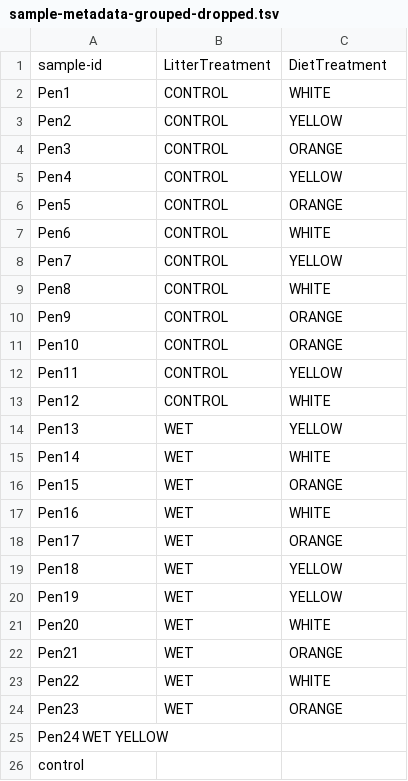
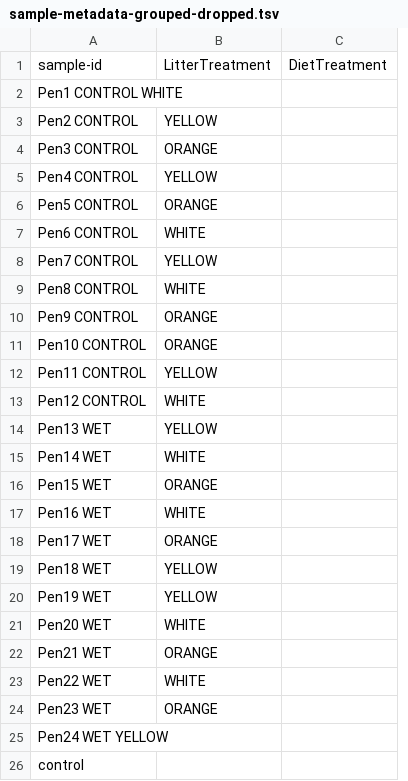
Before and after one commit to john2929/OrangeCorn, a TSV file: metadata/sample-metadata-grouped-dropped.tsv, drawn as a sheet; removed rows and columns are numbered as before the commit, all else as after; the diff names each change by its address in the sheet, - before the commit and + after, or states it on an @@ line.

Commit message:
Update sample-metadata-grouped-dropped.tsv

```diff
--- a/metadata/sample-metadata-grouped-dropped.tsv
+++ b/metadata/sample-metadata-grouped-dropped.tsv
-column B, row 1: LitterTreatment; rows 3-24: CONTROL | CONTROL | CONTROL | CONTROL | CONTROL | CONTROL | CONTROL | CONTROL | CONTROL | CONTROL | CONTROL | WET | WET | WET | WET | WET | WET | WET | WET | WET | WET | WET
+column C, row 1: DietTreatment
-B1: DietTreatment
+B1: LitterTreatment
-row 2: Pen1 | CONTROL | WHITE
+row 2: Pen1 CONTROL WHITE
-A3: Pen2
+A3: Pen2 CONTROL
-A4: Pen3
+A4: Pen3 CONTROL
-A5: Pen4
+A5: Pen4 CONTROL
-A6: Pen5
+A6: Pen5 CONTROL
-A7: Pen6
+A7: Pen6 CONTROL
-A8: Pen7
+A8: Pen7 CONTROL
-A9: Pen8
+A9: Pen8 CONTROL
-A10: Pen9
+A10: Pen9 CONTROL
-A11: Pen10
+A11: Pen10 CONTROL
-A12: Pen11
+A12: Pen11 CONTROL
-A13: Pen12
+A13: Pen12 CONTROL
-A14: Pen13
+A14: Pen13 WET
-A15: Pen14
+A15: Pen14 WET
-A16: Pen15
+A16: Pen15 WET
-A17: Pen16
+A17: Pen16 WET
-A18: Pen17
+A18: Pen17 WET
-A19: Pen18
+A19: Pen18 WET
-A20: Pen19
+A20: Pen19 WET
-A21: Pen20
+A21: Pen20 WET
-A22: Pen21
+A22: Pen21 WET
-A23: Pen22
+A23: Pen22 WET
-A24: Pen23
+A24: Pen23 WET
```
